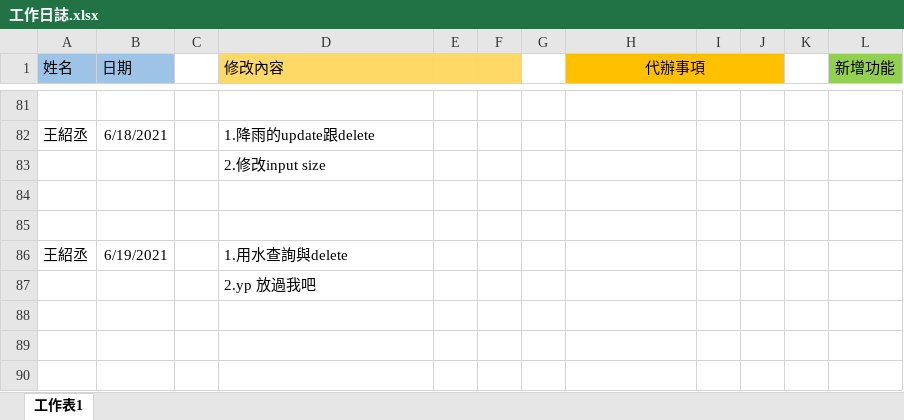
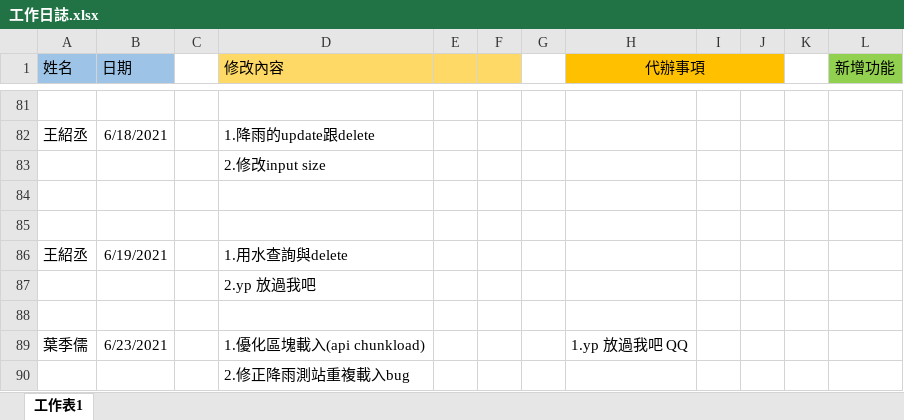
Before and after one commit to samwang1228/final-project-database, an Excel workbook: 工作日誌.xlsx, sheet 工作表1, drawn as a sheet; only a part is shown, gaps mark what is left out; values as stored, in another font and other column widths than the file's, no borders; the diff names each change by its address in the sheet, - before the commit and + after, or states it on an @@ line.

```diff
--- a/工作日誌.xlsx (sheet 工作表1)
+++ b/工作日誌.xlsx (sheet 工作表1)
+row 88: (empty)
+row 89: 葉季儒 | 6/23/2021 |  | 1.優化區塊載入(api chunkload) |  |  |  | 1.yp 放過我吧 QQ
+row 90:  |  |  | 2.修正降雨測站重複載入bug
```
Also changed, not shown: 3 other files.
